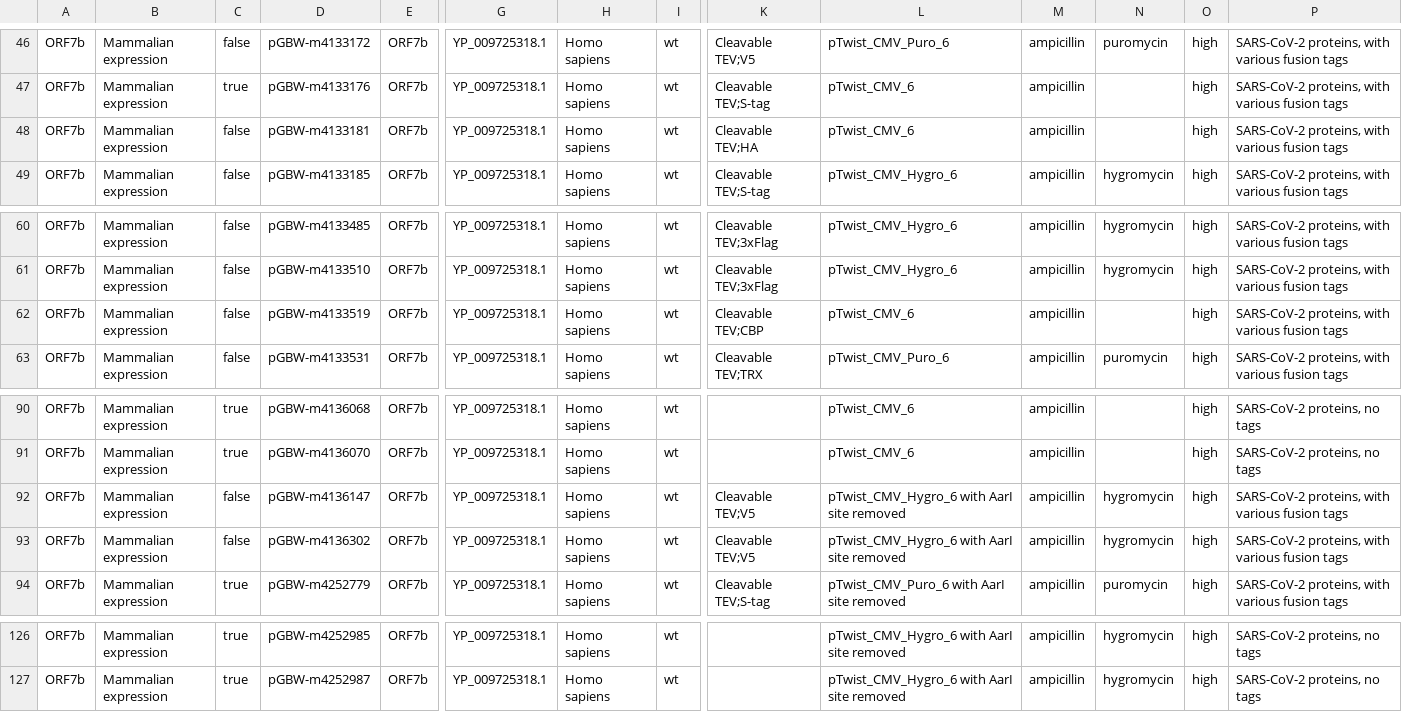
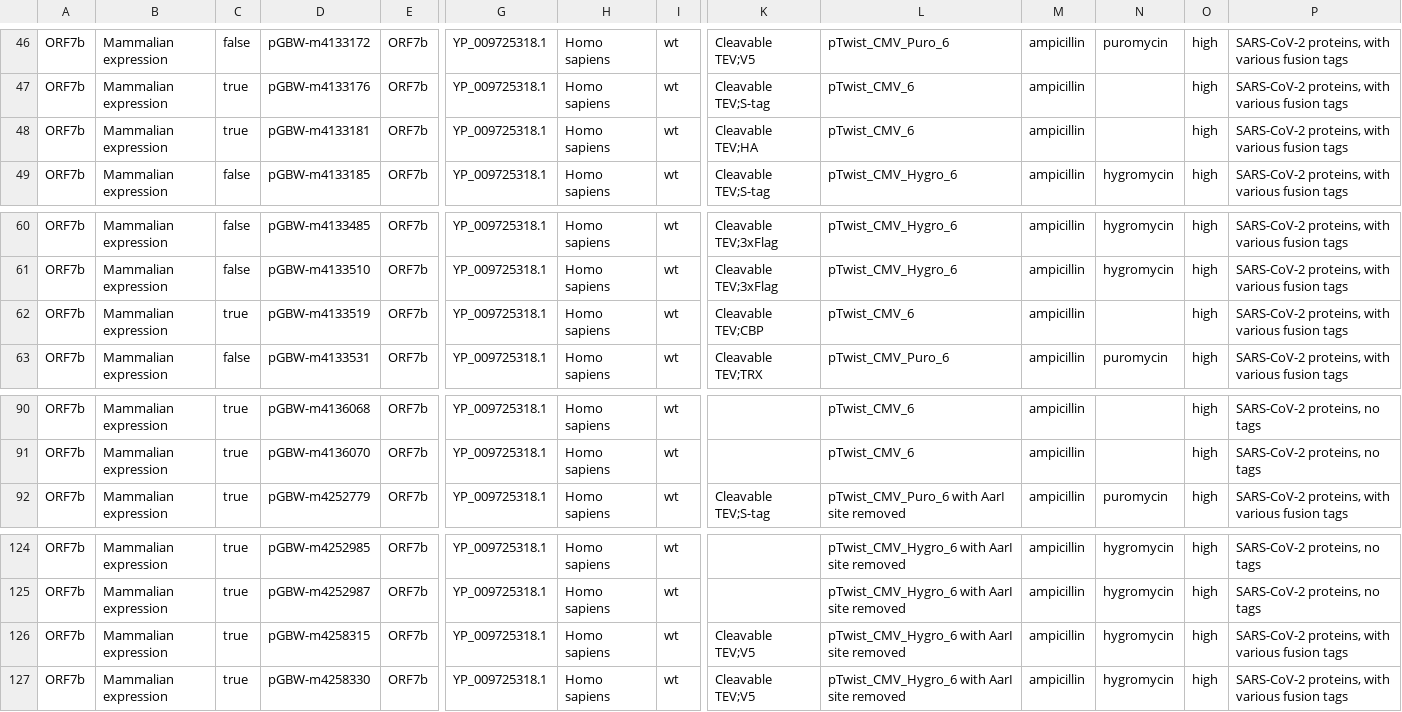
Before and after one commit to ginkgobioworks/sars-cov-2-synthesis, a CSV file: genome/ginkgo-covid-ORF7b.csv, drawn as a sheet; only a part is shown, gaps mark what is left out; removed rows and columns are numbered as before the commit, all else as after; rows hold the shown columns only; the diff names each change by its address in the sheet, - before the commit and + after, or states it on an @@ line.

```diff
--- a/genome/ginkgo-covid-ORF7b.csv
+++ b/genome/ginkgo-covid-ORF7b.csv
-C48: false
+C48: true
-C62: false
+C62: true
-row 92: ORF7b | Mammalian expression | false | pGBW-m4136147 | ORF7b | YP_009725318.1 | Homo sapiens | wt | Cleavable TEV;V5 | pTwist_CMV_Hygro_6 with AarI site removed | ampicillin | hygromycin | high | SARS-CoV-2 proteins, with various fusion tags
-row 93: ORF7b | Mammalian expression | false | pGBW-m4136302 | ORF7b | YP_009725318.1 | Homo sapiens | wt | Cleavable TEV;V5 | pTwist_CMV_Hygro_6 with AarI site removed | ampicillin | hygromycin | high | SARS-CoV-2 proteins, with various fusion tags
+row 126: ORF7b | Mammalian expression | true | pGBW-m4258315 | ORF7b | YP_009725318.1 | Homo sapiens | wt | Cleavable TEV;V5 | pTwist_CMV_Hygro_6 with AarI site removed | ampicillin | hygromycin | high | SARS-CoV-2 proteins, with various fusion tags
+row 127: ORF7b | Mammalian expression | true | pGBW-m4258330 | ORF7b | YP_009725318.1 | Homo sapiens | wt | Cleavable TEV;V5 | pTwist_CMV_Hygro_6 with AarI site removed | ampicillin | hygromycin | high | SARS-CoV-2 proteins, with various fusion tags
```
Also changed, not shown: genome/ginkgo-covid-ORF6.csv, genome/ginkgo-covid-S.csv, 9 other files.
